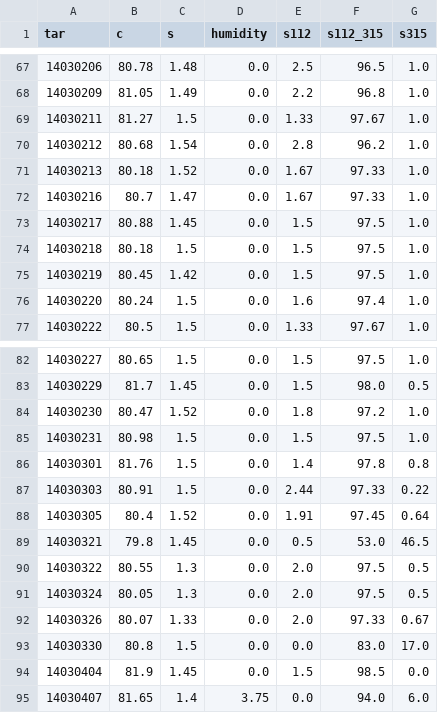
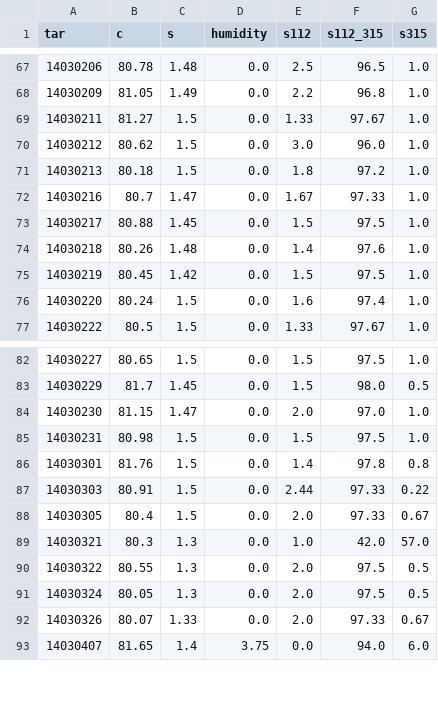
Before and after one commit to heidaralavi/EAF-Data-Analysis, a CSV file: data/coke_1030.csv, drawn as a sheet; only a part is shown, gaps mark what is left out; the diff covers the shown part only.

```diff
--- a/data/coke_1030.csv
+++ b/data/coke_1030.csv
@@ -69,7 +69,7 @@ tar,c,s,humidity,s112,s112_315,s315
 14030211,81.27,1.5,0.0,1.33,97.67,1.0
-14030212,80.68,1.54,0.0,2.8,96.2,1.0
-14030213,80.18,1.52,0.0,1.67,97.33,1.0
+14030212,80.62,1.5,0.0,3.0,96.0,1.0
+14030213,80.18,1.5,0.0,1.8,97.2,1.0
 14030216,80.7,1.47,0.0,1.67,97.33,1.0
 14030217,80.88,1.45,0.0,1.5,97.5,1.0
-14030218,80.18,1.5,0.0,1.5,97.5,1.0
+14030218,80.26,1.48,0.0,1.4,97.6,1.0
 14030219,80.45,1.42,0.0,1.5,97.5,1.0
@@ -83,3 +83,3 @@ tar,c,s,humidity,s112,s112_315,s315
 14030229,81.7,1.45,0.0,1.5,98.0,0.5
-14030230,80.47,1.52,0.0,1.8,97.2,1.0
+14030230,81.15,1.47,0.0,2.0,97.0,1.0
 14030231,80.98,1.5,0.0,1.5,97.5,1.0
@@ -87,4 +87,4 @@ tar,c,s,humidity,s112,s112_315,s315
 14030303,80.91,1.5,0.0,2.44,97.33,0.22
-14030305,80.4,1.52,0.0,1.91,97.45,0.64
-14030321,79.8,1.45,0.0,0.5,53.0,46.5
+14030305,80.4,1.5,0.0,2.0,97.33,0.67
+14030321,80.3,1.3,0.0,1.0,42.0,57.0
 14030322,80.55,1.3,0.0,2.0,97.5,0.5
@@ -92,4 +92,2 @@ tar,c,s,humidity,s112,s112_315,s315
 14030326,80.07,1.33,0.0,2.0,97.33,0.67
-14030330,80.8,1.5,0.0,0.0,83.0,17.0
-14030404,81.9,1.45,0.0,1.5,98.5,0.0
 14030407,81.65,1.4,3.75,0.0,94.0,6.0
```
Also changed, not shown: 18 edited cells elsewhere in this file, 1 other file.
